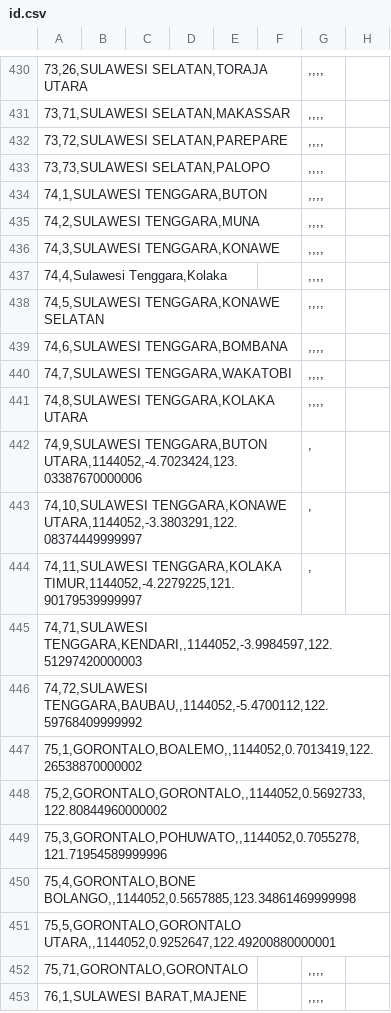
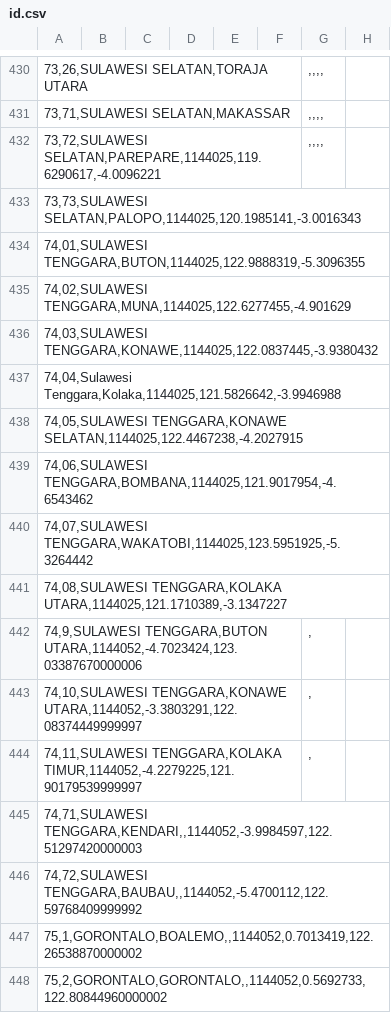
Before and after one commit to peuyeum/peuyeum, a CSV file: docs/id.csv, drawn as a sheet; only a part is shown, gaps mark what is left out; the shorter side is filled out with more unchanged rows; removed rows and columns are numbered as before the commit, all else as after; the diff names each change by its address in the sheet, - before the commit and + after, or states it on an @@ line.

```diff
--- a/docs/id.csv
+++ b/docs/id.csv
-A432: 73,72,SULAWESI SELATAN,PAREPARE
+A432: 73,72,SULAWESI SELATAN,PAREPARE,1144025,119.6290617,-4.0096221
-row 433: 73,73,SULAWESI SELATAN,PALOPO |  |  |  |  |  | ,,,,
-row 434: 74,1,SULAWESI TENGGARA,BUTON |  |  |  |  |  | ,,,,
-row 435: 74,2,SULAWESI TENGGARA,MUNA |  |  |  |  |  | ,,,,
-row 436: 74,3,SULAWESI TENGGARA,KONAWE |  |  |  |  |  | ,,,,
-row 437: 74,4,Sulawesi Tenggara,Kolaka |  |  |  |  |  | ,,,,
-row 438: 74,5,SULAWESI TENGGARA,KONAWE SELATAN |  |  |  |  |  | ,,,,
-row 439: 74,6,SULAWESI TENGGARA,BOMBANA |  |  |  |  |  | ,,,,
-row 440: 74,7,SULAWESI TENGGARA,WAKATOBI |  |  |  |  |  | ,,,,
-row 441: 74,8,SULAWESI TENGGARA,KOLAKA UTARA |  |  |  |  |  | ,,,,
+row 433: 73,73,SULAWESI SELATAN,PALOPO,1144025,120.1985141,-3.0016343
+row 434: 74,01,SULAWESI TENGGARA,BUTON,1144025,122.9888319,-5.3096355
+row 435: 74,02,SULAWESI TENGGARA,MUNA,1144025,122.6277455,-4.901629
+row 436: 74,03,SULAWESI TENGGARA,KONAWE,1144025,122.0837445,-3.9380432
+row 437: 74,04,Sulawesi Tenggara,Kolaka,1144025,121.5826642,-3.9946988
+row 438: 74,05,SULAWESI TENGGARA,KONAWE SELATAN,1144025,122.4467238,-4.2027915
+row 439: 74,06,SULAWESI TENGGARA,BOMBANA,1144025,121.9017954,-4.6543462
+row 440: 74,07,SULAWESI TENGGARA,WAKATOBI,1144025,123.5951925,-5.3264442
+row 441: 74,08,SULAWESI TENGGARA,KOLAKA UTARA,1144025,121.1710389,-3.1347227
```
Also changed, not shown: 3 other files.
